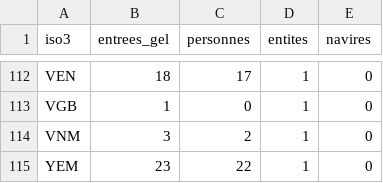
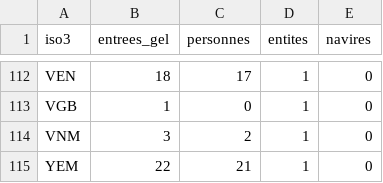
Before and after one commit to arnchpt/mapproject, a CSV file: data/clean/gels.csv, drawn as a sheet; only a part is shown, gaps mark what is left out.

```diff
--- a/data/clean/gels.csv
+++ b/data/clean/gels.csv
@@ -114,2 +114,2 @@ VGB,1,0,1,0
 VNM,3,2,1,0
-YEM,23,22,1,0
+YEM,22,21,1,0
```
Also changed, not shown: site/data/gels.csv, 2 other files.
